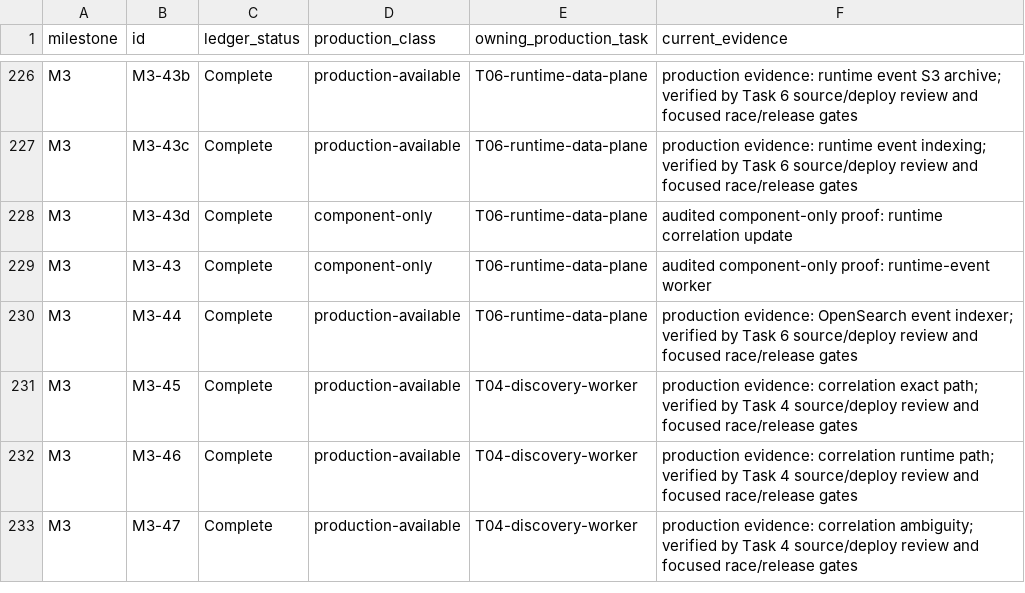
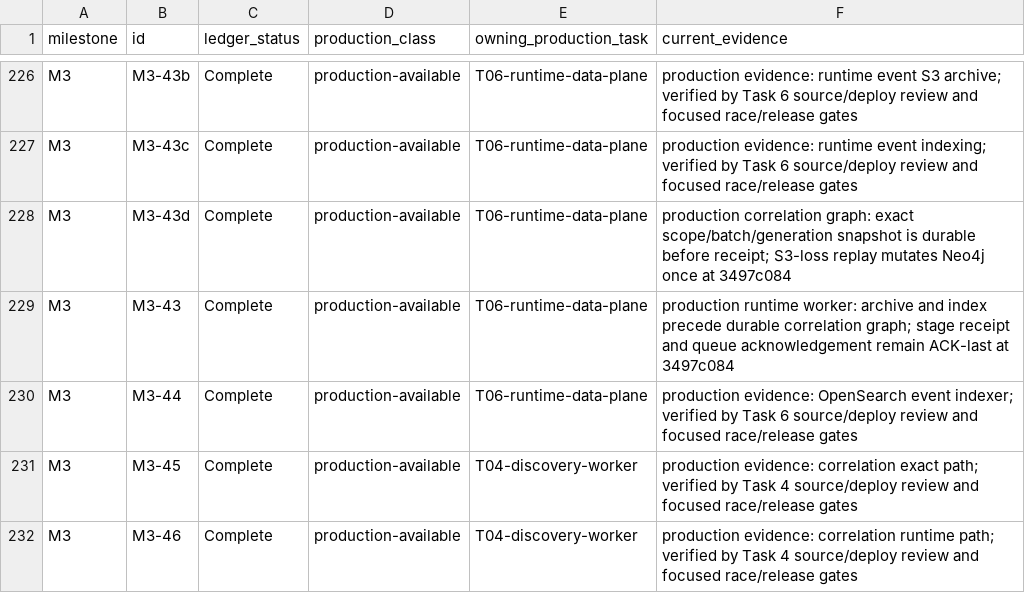
Before and after one commit to crossbizz/zasp-sec, a TSV file: docs/internal/implementation_production_availability_v1.5.tsv, drawn as a sheet; only a part is shown, gaps mark what is left out; the shorter side is filled out with more unchanged rows.

```diff
--- a/docs/internal/implementation_production_availability_v1.5.tsv
+++ b/docs/internal/implementation_production_availability_v1.5.tsv
@@ -227,4 +227,4 @@ M3	M3-43b	Complete	production-available	T06-runtime-data-plane	production eviden
 M3	M3-43c	Complete	production-available	T06-runtime-data-plane	production evidence: runtime event indexing; verified by Task 6 source/deploy review and focused race/release gates
-M3	M3-43d	Complete	component-only	T06-runtime-data-plane	audited component-only proof: runtime correlation update
-M3	M3-43	Complete	component-only	T06-runtime-data-plane	audited component-only proof: runtime-event worker
+M3	M3-43d	Complete	production-available	T06-runtime-data-plane	production correlation graph: exact scope/batch/generation snapshot is durable before receipt; S3-loss replay mutates Neo4j once at 3497c084
+M3	M3-43	Complete	production-available	T06-runtime-data-plane	production runtime worker: archive and index precede durable correlation graph; stage receipt and queue acknowledgement remain ACK-last at 3497c084
 M3	M3-44	Complete	production-available	T06-runtime-data-plane	production evidence: OpenSearch event indexer; verified by Task 6 source/deploy review and focused race/release gates
```
Also changed, not shown: 3 other files.
